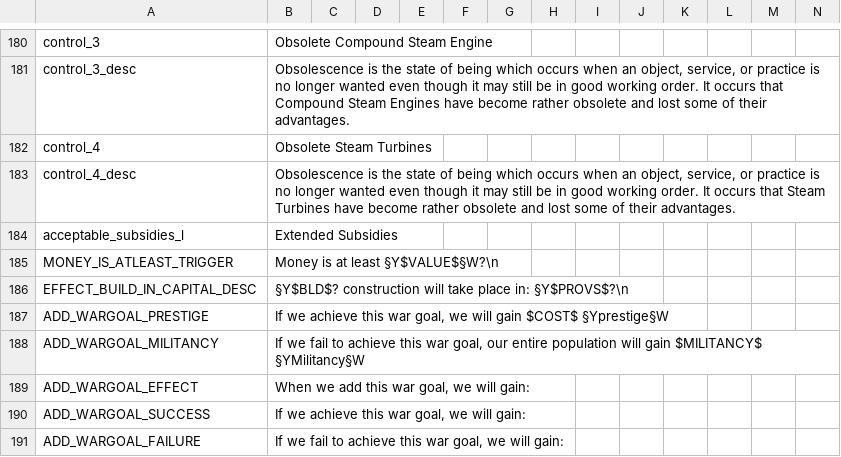
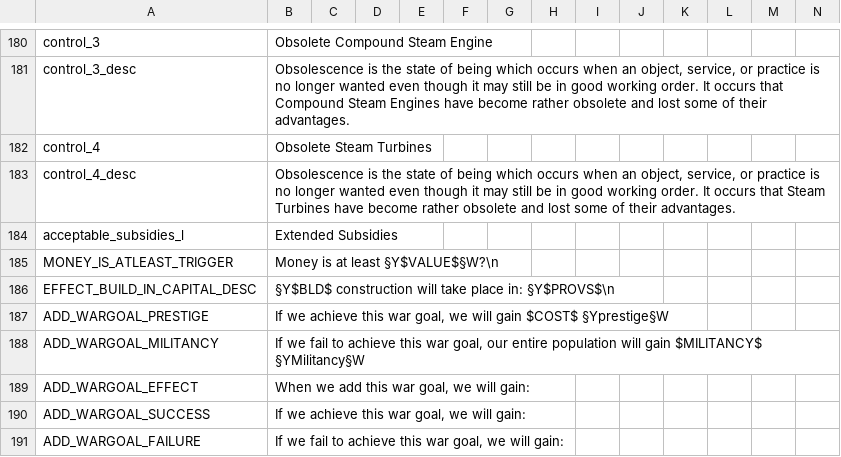
Before and after one commit to GeneralTownes/Historical_MP_Series_Vic2, a CSV file: HMPS/localisation/00_HPM_Misc.csv, drawn as a sheet; only a part is shown, gaps mark what is left out.

```diff
--- a/HMPS/localisation/00_HPM_Misc.csv
+++ b/HMPS/localisation/00_HPM_Misc.csv
@@ -185,3 +185,3 @@ acceptable_subsidies_l;Extended Subsidies;;;;;;;;;;;;;
 MONEY_IS_ATLEAST_TRIGGER;Money is at least §Y$VALUE$§W?\n;;;;;;;;;;;;;
-EFFECT_BUILD_IN_CAPITAL_DESC;§Y$BLD$? construction will take place in: §Y$PROVS$?\n;;;;;;;;;;;;;
+EFFECT_BUILD_IN_CAPITAL_DESC;§Y$BLD$ construction will take place in: §Y$PROVS$\n;;;;;;;;;;;;;
 ADD_WARGOAL_PRESTIGE;If we achieve this war goal, we will gain $COST$ §Yprestige§W;;;;;;;;;;;;;
```
Also changed, not shown: HMPS/localisation/0000_mine.csv, HMPS/localisation/00_HPM_events.csv, 17 other files.
